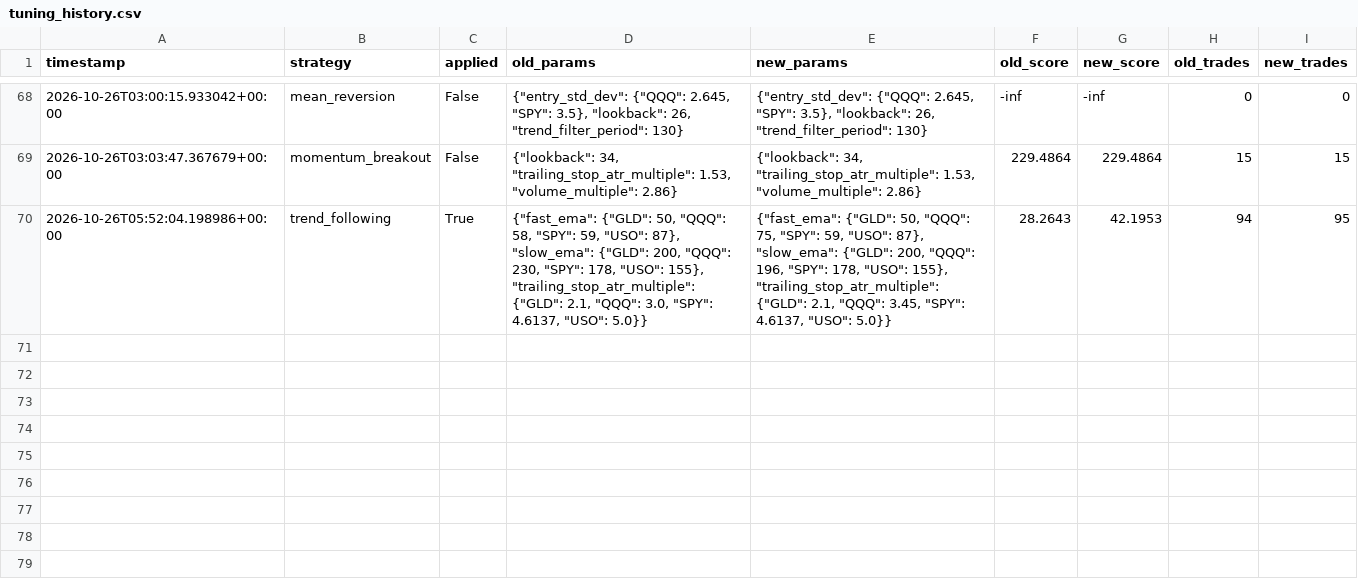
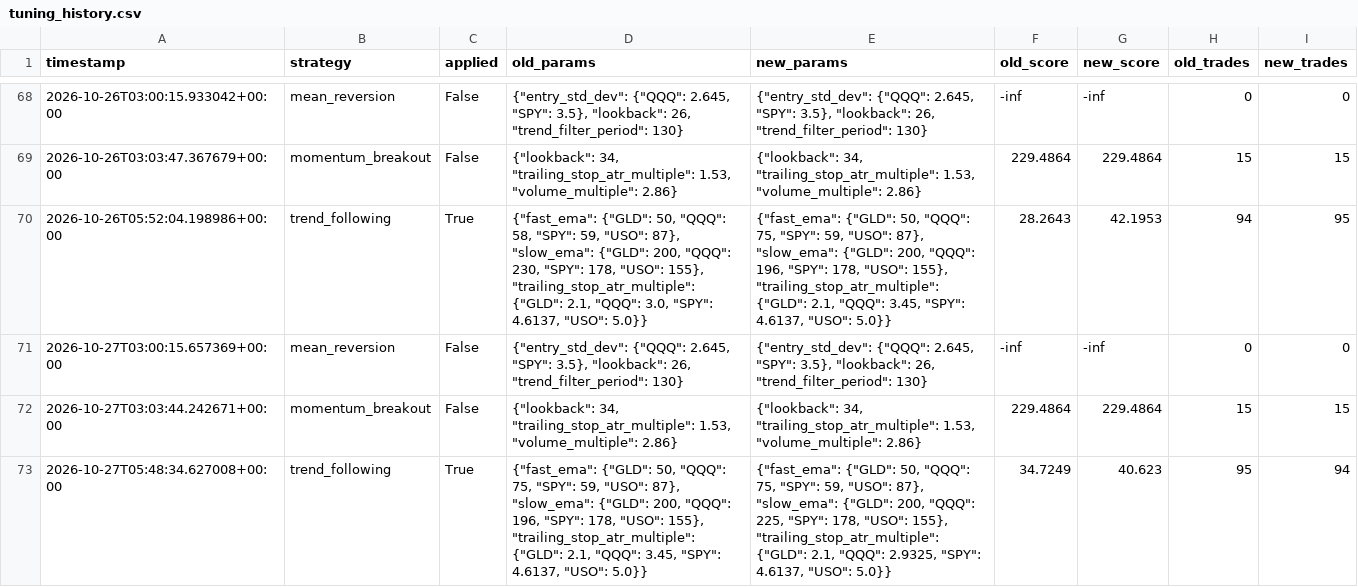
Before and after one commit to manchalasudharshan/alpaca-trading-bot, a CSV file: tuning_history.csv, drawn as a sheet; only a part is shown, gaps mark what is left out.

Commit message:
Auto-tune strategy params 2026-10-27T05:48:34Z [skip ci]

```diff
--- a/tuning_history.csv
+++ b/tuning_history.csv
@@ -70 +70,4 @@ timestamp,strategy,applied,old_params,new_params,old_score,new_score,old_trades,
 2026-10-26T05:52:04.198986+00:00,trend_following,True,"{""fast_ema"": {""GLD"": 50, ""QQQ"": 58, ""SPY"": 59, ""USO"": 87}, ""slow_ema"": {""GLD"": 200, ""QQQ"": 230, ""SPY"": 178, ""USO"": 155}, ""trailing_stop_atr_multiple"": {""GLD"": 2.1, ""QQQ"": 3.0, ""SPY"": 4.6137, ""USO"": 5.0}}","{""fast_ema"": {""GLD"": 50, ""QQQ"": 75, ""SPY"": 59, ""USO"": 87}, ""slow_ema"": {""GLD"": 200, ""QQQ"": 196, ""SPY"": 178, ""USO"": 155}, ""trailing_stop_atr_multiple"": {""GLD"": 2.1, ""QQQ"": 3.45, ""SPY"": 4.6137, ""USO"": 5.0}}",28.2643,42.1953,94,95
+2026-10-27T03:00:15.657369+00:00,mean_reversion,False,"{""entry_std_dev"": {""QQQ"": 2.645, ""SPY"": 3.5}, ""lookback"": 26, ""trend_filter_period"": 130}","{""entry_std_dev"": {""QQQ"": 2.645, ""SPY"": 3.5}, ""lookback"": 26, ""trend_filter_period"": 130}",-inf,-inf,0,0
+2026-10-27T03:03:44.242671+00:00,momentum_breakout,False,"{""lookback"": 34, ""trailing_stop_atr_multiple"": 1.53, ""volume_multiple"": 2.86}","{""lookback"": 34, ""trailing_stop_atr_multiple"": 1.53, ""volume_multiple"": 2.86}",229.4864,229.4864,15,15
+2026-10-27T05:48:34.627008+00:00,trend_following,True,"{""fast_ema"": {""GLD"": 50, ""QQQ"": 75, ""SPY"": 59, ""USO"": 87}, ""slow_ema"": {""GLD"": 200, ""QQQ"": 196, ""SPY"": 178, ""USO"": 155}, ""trailing_stop_atr_multiple"": {""GLD"": 2.1, ""QQQ"": 3.45, ""SPY"": 4.6137, ""USO"": 5.0}}","{""fast_ema"": {""GLD"": 50, ""QQQ"": 75, ""SPY"": 59, ""USO"": 87}, ""slow_ema"": {""GLD"": 200, ""QQQ"": 225, ""SPY"": 178, ""USO"": 155}, ""trailing_stop_atr_multiple"": {""GLD"": 2.1, ""QQQ"": 2.9325, ""SPY"": 4.6137, ""USO"": 5.0}}",34.7249,40.623,95,94
```
Also changed, not shown: 1 other file.
